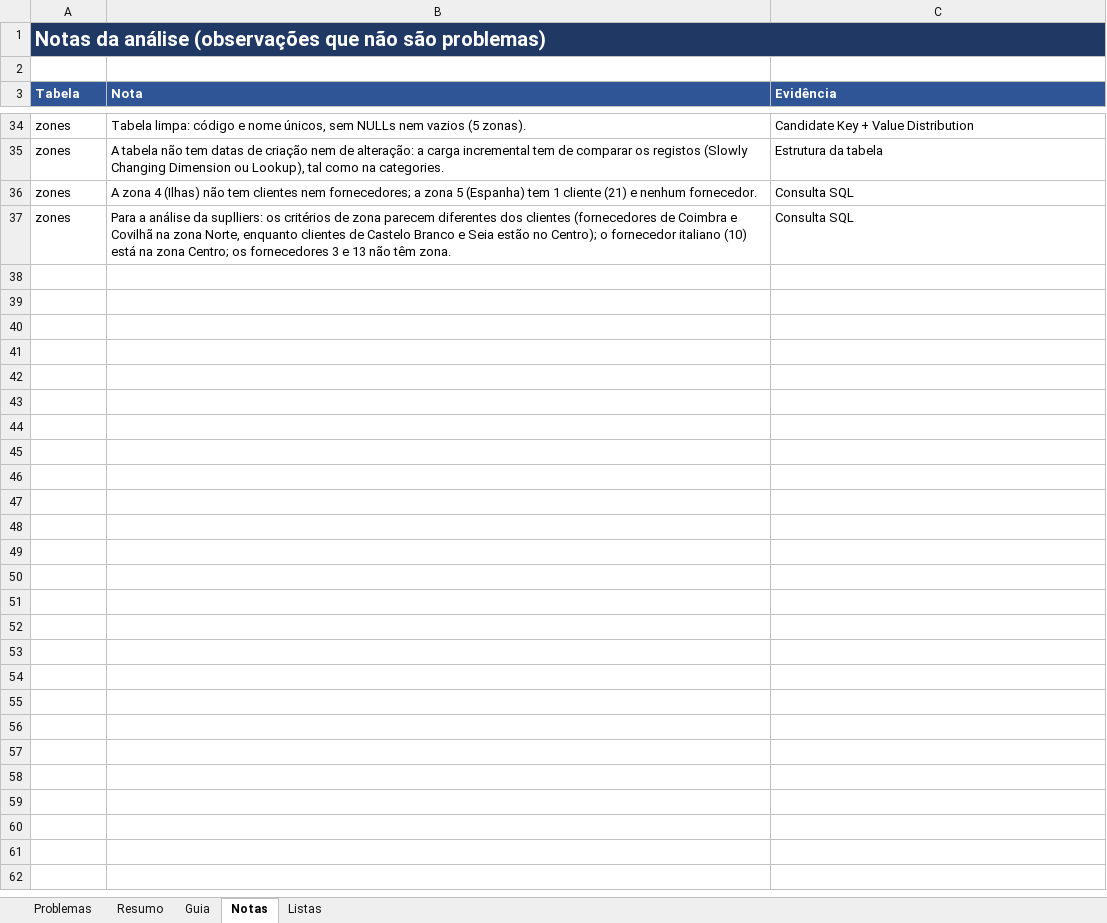
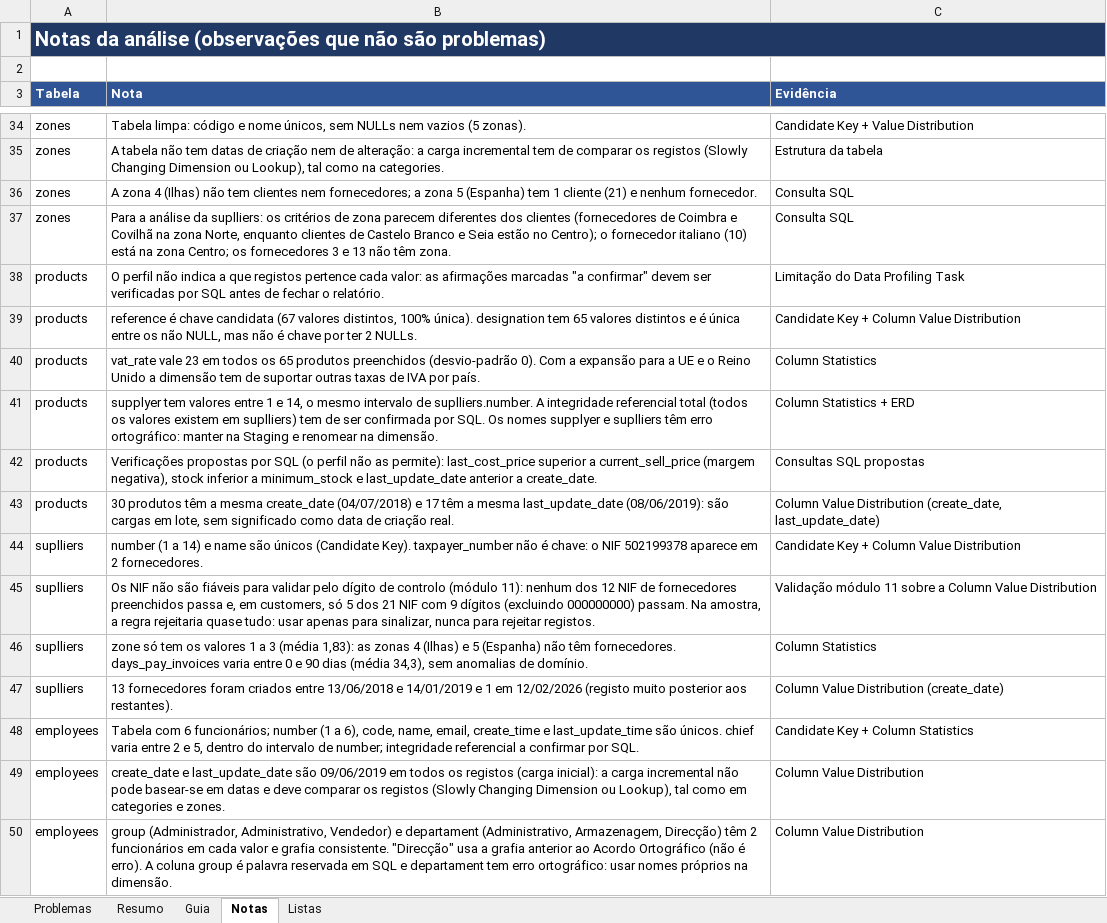
Before and after one commit to JorgeUbaldoR/ARMDD_26-27_1231274_1260541, an Excel workbook: docs/profiling/problemas_qualidade.xlsx, sheet Notas, drawn as a sheet; only a part is shown, gaps mark what is left out; values as stored, in another font and other column widths than the file's, no borders; the diff names each change by its address in the sheet, - before the commit and + after, or states it on an @@ line.

Commit message:
Atualização do excel
Avaliação das tabelas product, suppliers e employees.

```diff
--- a/docs/profiling/problemas_qualidade.xlsx (sheet Notas)
+++ b/docs/profiling/problemas_qualidade.xlsx (sheet Notas)
-B1:C1 fill: #1F3864
+B1:C1 fill: none
+row 38: products | O perfil não indica a que registos pertence cada valor: as afirmações marcadas "a confirmar" devem ser verificadas por SQL antes de fechar o relatório. | Limitação do Data Profiling Task
+row 39: products | reference é chave candidata (67 valores distintos, 100% única). designation tem 65 valores distintos e é única entre os não NULL, mas não é chave por ter 2 NULLs. | Candidate Key + Column Value Distribution
+row 40: products | vat_rate vale 23 em todos os 65 produtos preenchidos (desvio-padrão 0). Com a expansão para a UE e o Reino Unido a dimensão tem de suportar outras taxas de IVA por país. | Column Statistics
+row 41: products | supplyer tem valores entre 1 e 14, o mesmo intervalo de suplliers.number. A integridade referencial total (todos os valores existem em suplliers) tem de ser confirmada por SQL. Os nomes supplyer e suplliers têm erro ortográfico: manter na Staging e renomear na dimensão. | Column Statistics + ERD
+row 42: products | Verificações propostas por SQL (o perfil não as permite): last_cost_price superior a current_sell_price (margem negativa), stock inferior a minimum_stock e last_update_date anterior a create_date. | Consultas SQL propostas
+row 43: products | 30 produtos têm a mesma create_date (04/07/2018) e 17 têm a mesma last_update_date (08/06/2019): são cargas em lote, sem significado como data de criação real. | Column Value Distribution (create_date, last_update_date)
+row 44: suplliers | number (1 a 14) e name são únicos (Candidate Key). taxpayer_number não é chave: o NIF 502199378 aparece em 2 fornecedores. | Candidate Key + Column Value Distribution
+row 45: suplliers | Os NIF não são fiáveis para validar pelo dígito de controlo (módulo 11): nenhum dos 12 NIF de fornecedores preenchidos passa e, em customers, só 5 dos 21 NIF com 9 dígitos (excluindo 000000000) passam. Na amostra, a regra rejeitaria quase tudo: usar apenas para sinalizar, nunca para rejeitar registos. | Validação módulo 11 sobre a Column Value Distribution
+row 46: suplliers | zone só tem os valores 1 a 3 (média 1,83): as zonas 4 (Ilhas) e 5 (Espanha) não têm fornecedores. days_pay_invoices varia entre 0 e 90 dias (média 34,3), sem anomalias de domínio. | Column Statistics
+row 47: suplliers | 13 fornecedores foram criados entre 13/06/2018 e 14/01/2019 e 1 em 12/02/2026 (registo muito posterior aos restantes). | Column Value Distribution (create_date)
+row 48: employees | Tabela com 6 funcionários; number (1 a 6), code, name, email, create_time e last_update_time são únicos. chief varia entre 2 e 5, dentro do intervalo de number; integridade referencial a confirmar por SQL. | Candidate Key + Column Statistics
+row 49: employees | create_date e last_update_date são 09/06/2019 em todos os registos (carga inicial): a carga incremental não pode basear-se em datas e deve comparar os registos (Slowly Changing Dimension ou Lookup), tal como em categories e zones. | Column Value Distribution
+row 50: employees | group (Administrador, Administrativo, Vendedor) e departament (Administrativo, Armazenagem, Direcção) têm 2 funcionários em cada valor e grafia consistente. "Direcção" usa a grafia anterior ao Acordo Ortográfico (não é erro). A coluna group é palavra reservada em SQL e departament tem erro ortográfico: usar nomes próprios na dimensão. | Column Value Distribution
```
Also changed, not shown: sheet Problemas, sheet Resumo, sheet Guia, 8 other files.
